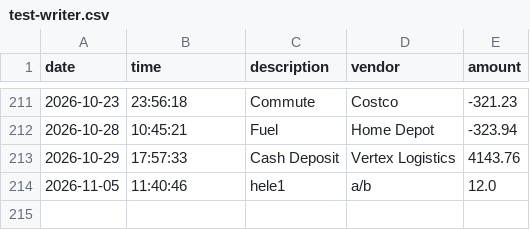
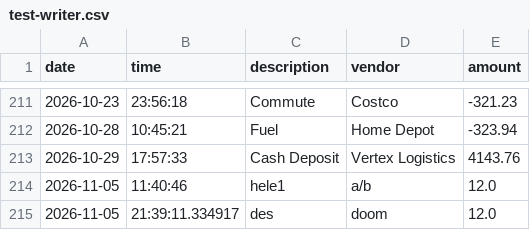
Before and after one commit to sageburks31-jpg/Accounting-Ledger-Application, a CSV file: test-writer.csv, drawn as a sheet; only a part is shown, gaps mark what is left out.

```diff
--- a/test-writer.csv
+++ b/test-writer.csv
@@ -214 +214,2 @@ date|time|description|vendor|amount
 2026-11-05|11:40:46|hele1|a/b|12.0
+2026-11-05|21:39:11.334917|des|doom|12.0
```
Also changed, not shown: 3 other files.
